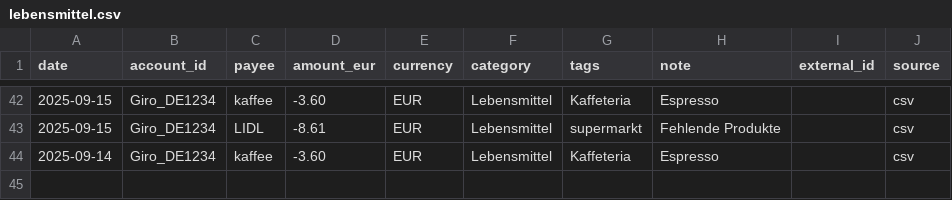
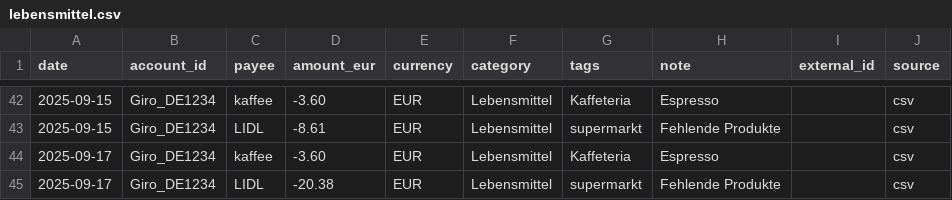
Before and after one commit to abdel0909/finanz-agent, a CSV file: data/inbox/lebensmittel.csv, drawn as a sheet; only a part is shown, gaps mark what is left out.

Commit message:
Update lebensmittel.csv

```diff
--- a/data/inbox/lebensmittel.csv
+++ b/data/inbox/lebensmittel.csv
@@ -43,2 +43,3 @@ date,account_id,payee,amount_eur,currency,category,tags,note,external_id,source
 2025-09-15,Giro_DE1234,LIDL,-8.61,EUR,Lebensmittel,supermarkt,"Fehlende Produkte",,csv
-2025-09-14,Giro_DE1234,kaffee,-3.60,EUR,Lebensmittel,Kaffeteria,"Espresso",,csv
+2025-09-17,Giro_DE1234,kaffee,-3.60,EUR,Lebensmittel,Kaffeteria,"Espresso",,csv
+2025-09-17,Giro_DE1234,LIDL,-20.38,EUR,Lebensmittel,supermarkt,"Fehlende Produkte",,csv
```
